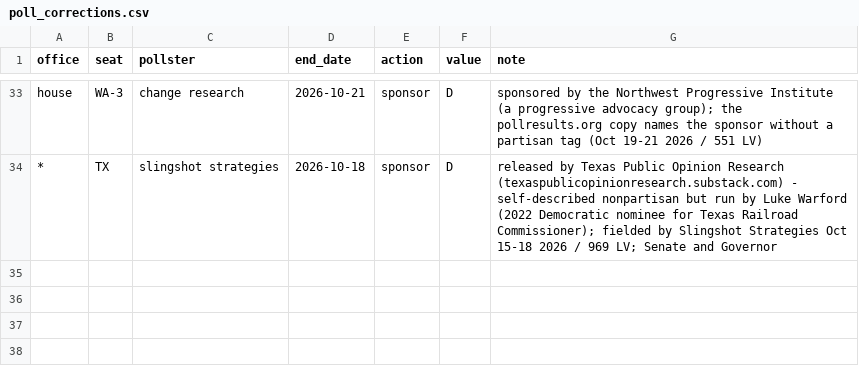
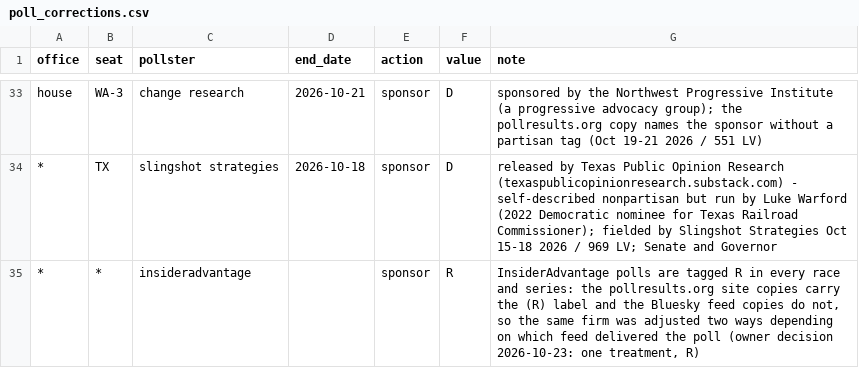
Before and after one commit to scorvec/midterms-2026, a CSV file: data/manual/poll_corrections.csv, drawn as a sheet; only a part is shown, gaps mark what is left out; the diff names each change by its address in the sheet, - before the commit and + after, or states it on an @@ line.

```diff
--- a/data/manual/poll_corrections.csv
+++ b/data/manual/poll_corrections.csv
+row 35: * | * | insideradvantage |  | sponsor | R | InsiderAdvantage polls are tagged R in every race and series: the pollresults.org site copies carry the (R) label and the Bluesky feed copies do not, so the same firm was adjusted two ways depending on which feed delivered the poll (owner decision 2026-10-23: one treatment, R)
```
